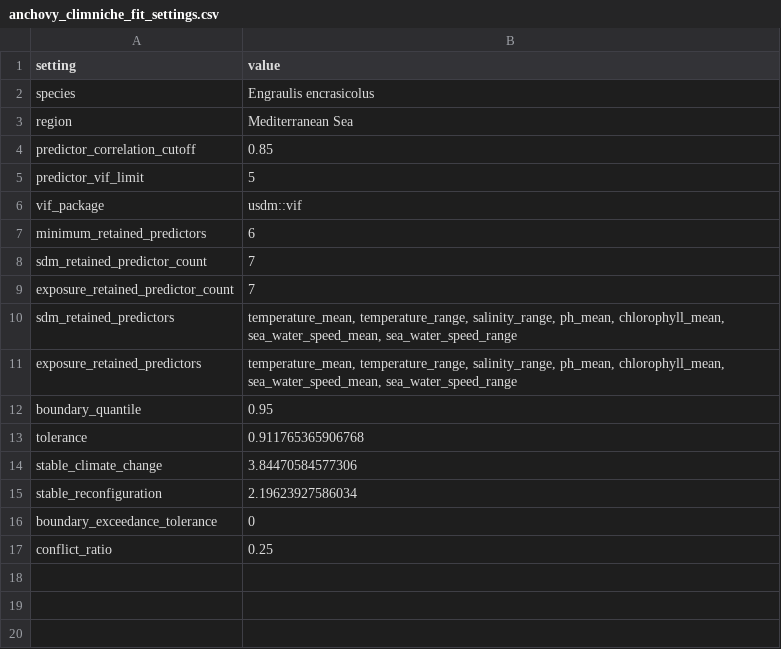
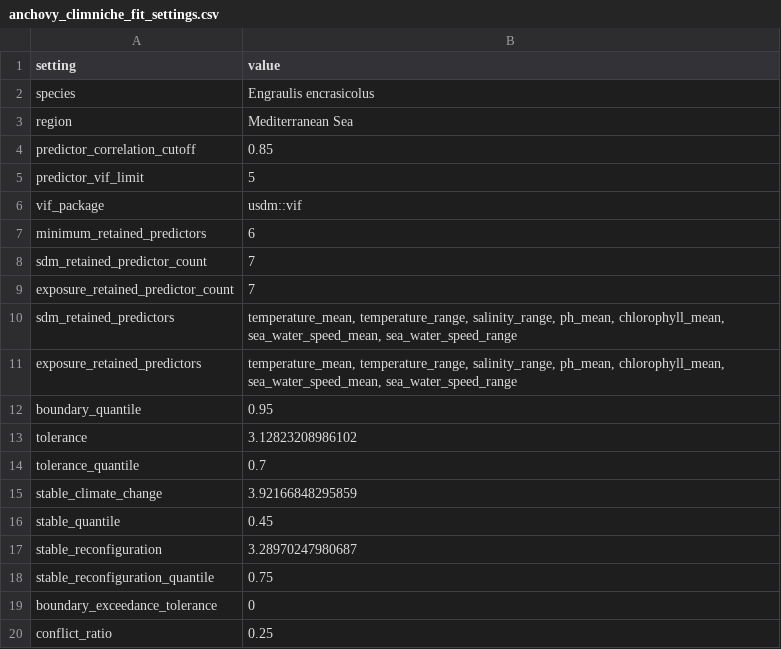
Before and after one commit to Bohao0813/climniche, a CSV file: inst/extdata/mediterranean_anchovy/anchovy_climniche_fit_settings.csv, drawn as a sheet.

```diff
--- a/inst/extdata/mediterranean_anchovy/anchovy_climniche_fit_settings.csv
+++ b/inst/extdata/mediterranean_anchovy/anchovy_climniche_fit_settings.csv
@@ -12,5 +12,8 @@
 "boundary_quantile","0.95"
-"tolerance","0.911765365906768"
-"stable_climate_change","3.84470584577306"
-"stable_reconfiguration","2.19623927586034"
+"tolerance","3.12823208986102"
+"tolerance_quantile","0.7"
+"stable_climate_change","3.92166848295859"
+"stable_quantile","0.45"
+"stable_reconfiguration","3.28970247980687"
+"stable_reconfiguration_quantile","0.75"
 "boundary_exceedance_tolerance","0"
```
Also changed, not shown: inst/extdata/mediterranean_anchovy/anchovy_climniche_class_proportions.csv, inst/extdata/mediterranean_anchovy/anchovy_climniche_metric_summary.csv, 9 other files.
